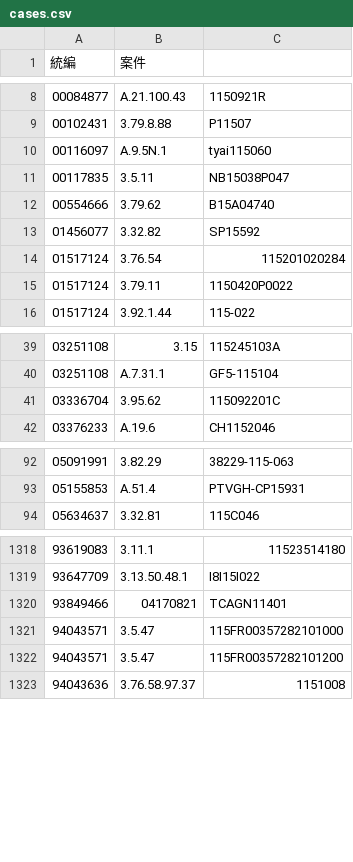
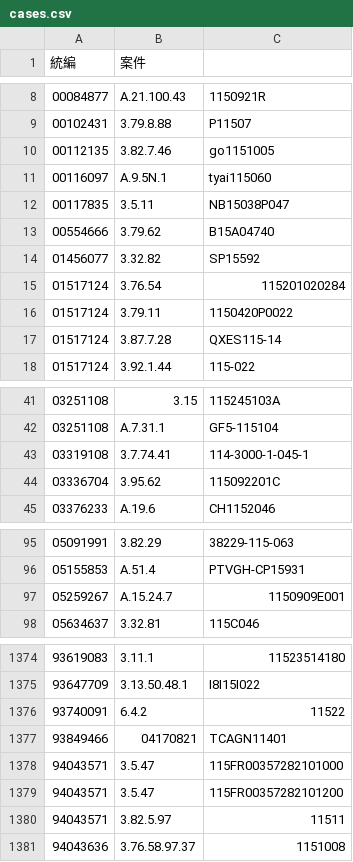
Before and after one commit to Andy-Zhang-22/chailease-work, a CSV file: leads/pcc/cases.csv, drawn as a sheet; only a part is shown, gaps mark what is left out; the diff covers the shown part only; the diff names each change by its address in the sheet, - before the commit and + after, or states it on an @@ line.

```diff
--- a/leads/pcc/cases.csv
+++ b/leads/pcc/cases.csv
+row 10: 00112135 | 3.82.7.46 | go1151005
+row 17: 01517124 | 3.87.7.28 | QXES115-14
+row 43: 03319108 | 3.7.74.41 | 114-3000-1-045-1
+row 97: 05259267 | A.15.24.7 | 1150909E001
+row 1376: 93740091 | 6.4.2 | 11522
+row 1380: 94043571 | 3.82.5.97 | 11511
```
Also changed, not shown: 53 added rows elsewhere in this file, 2 other files.
